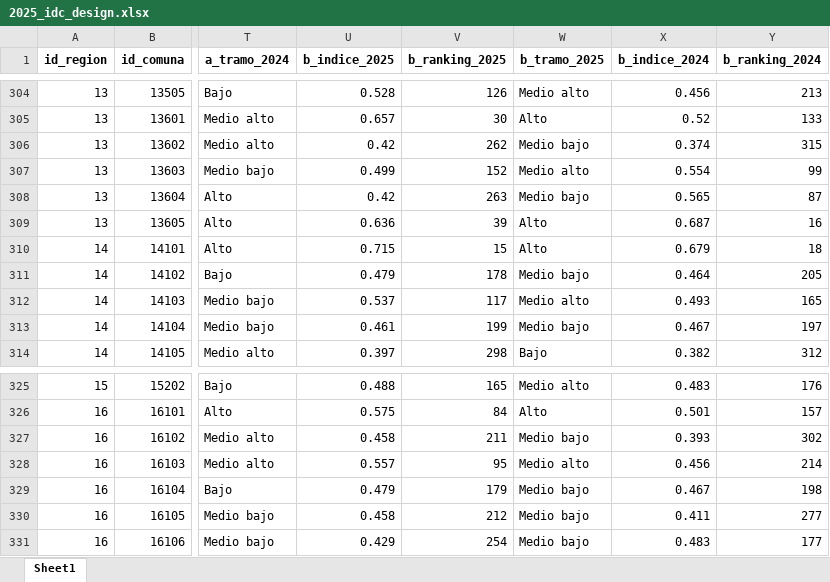
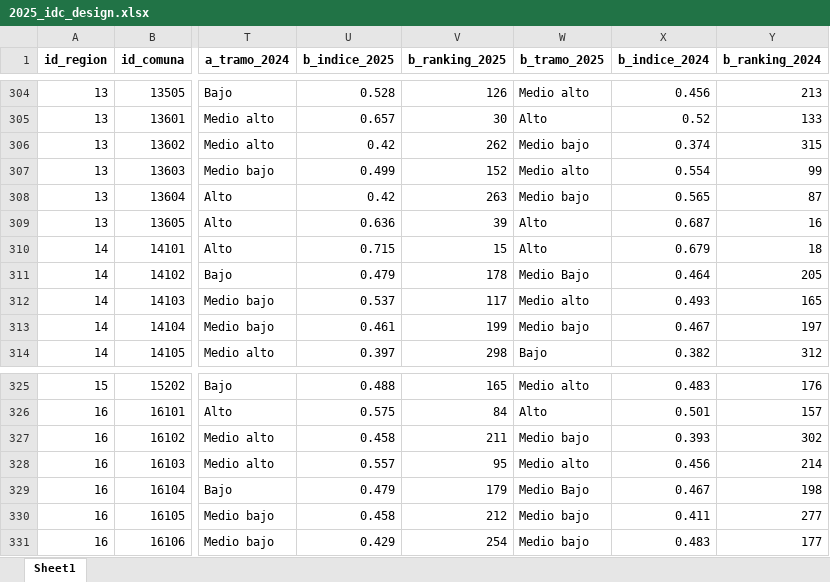
Before and after one commit to milenio-nudos/idc, an Excel workbook: data/proc_data/public_data/2025_idc_design.xlsx, sheet Sheet1, drawn as a sheet; only a part is shown, gaps mark what is left out; values as stored, in another font and other column widths than the file's, no borders; the diff names each change by its address in the sheet, - before the commit and + after, or states it on an @@ line.

Commit message:
Ajuste script
Había dos comunas (El Carmen, Corral) que, por límites de cuartil, quedaron en el tramo incorrecto en b_tramo_2025.

```diff
--- a/data/proc_data/public_data/2025_idc_design.xlsx (sheet Sheet1)
+++ b/data/proc_data/public_data/2025_idc_design.xlsx (sheet Sheet1)
-W311 (b_tramo_2025): Medio bajo
+W311 (b_tramo_2025): Medio Bajo
-W329 (b_tramo_2025): Medio bajo
+W329 (b_tramo_2025): Medio Bajo
```
Also changed, not shown: data/proc_data/private_data/2025_idc_full.xlsx, data/proc_data/public_data/2025_idc_v2.xlsx, 5 other files.
